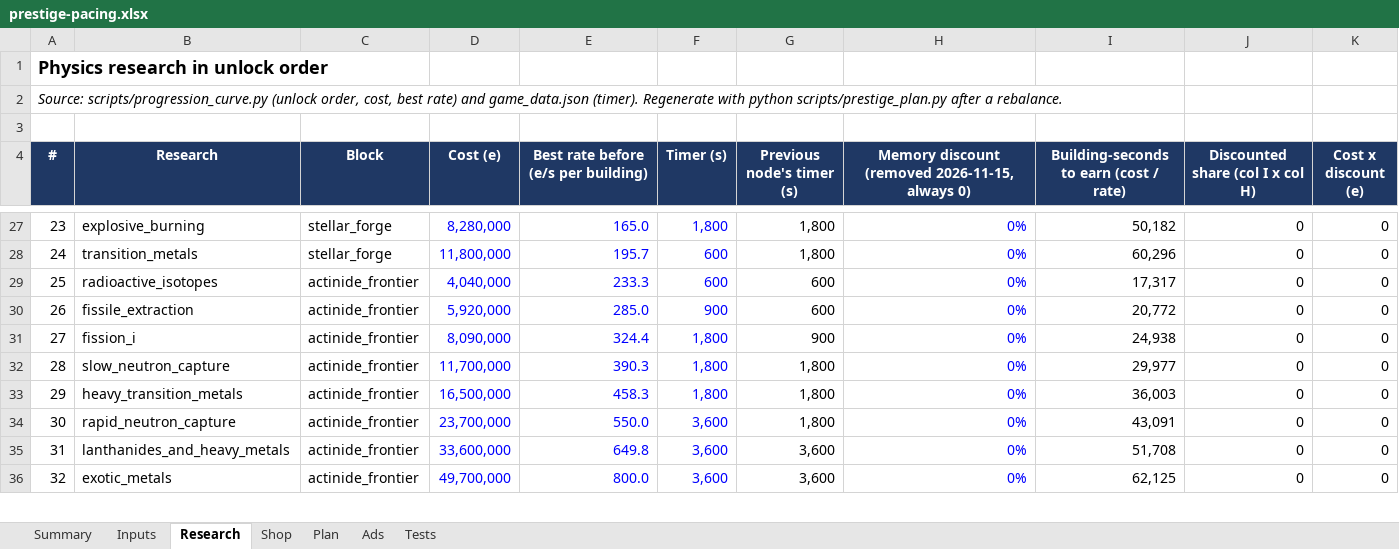
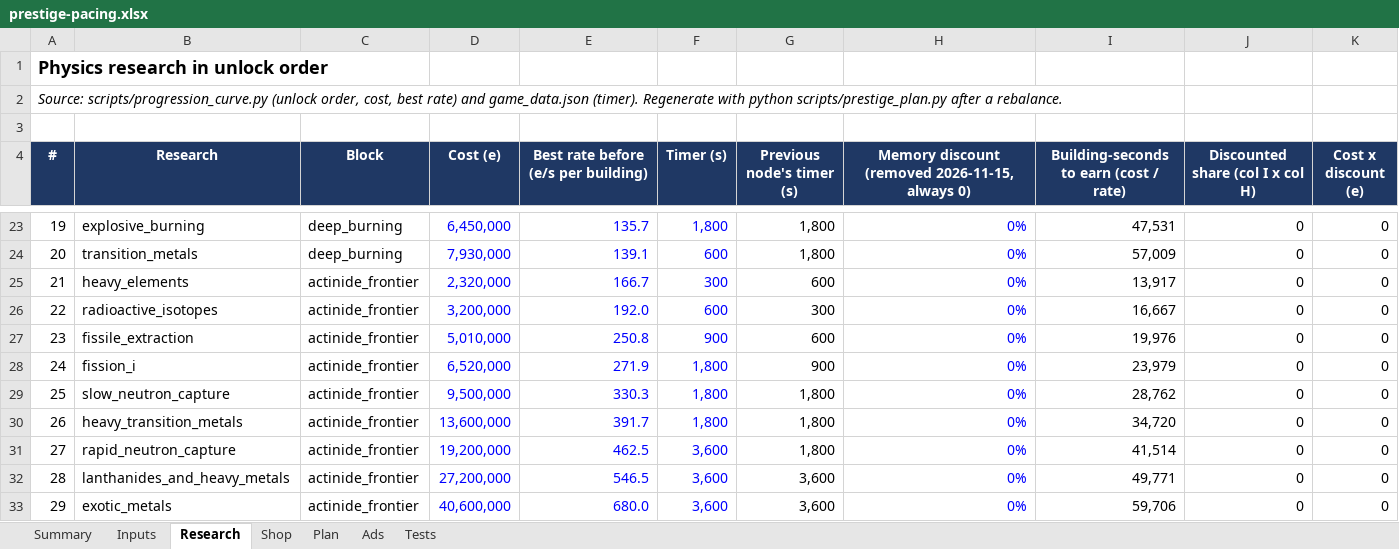
Before and after one commit to aclemetson/mobile-idle-builder, an Excel workbook: docs/balance/prestige-pacing.xlsx, sheet Research, drawn as a sheet; only a part is shown, gaps mark what is left out; values as stored, in another font and other column widths than the file's, no borders; addresses are those after the commit; the diff covers the shown part only; the diff names each change by its address in the sheet, - before the commit and + after, or states it on an @@ line.

```diff
--- a/docs/balance/prestige-pacing.xlsx (sheet Research)
+++ b/docs/balance/prestige-pacing.xlsx (sheet Research)
@@ column A (#) renumbered from row 17 down @@
-C23:C24 (Block): stellar_forge
+C23:C24 (Block): deep_burning
-D23 (Cost (e)): 8,280,000
+D23 (Cost (e)): 6,450,000
-E23: 165.0
+E23: 135.7
-I23: 50,182
+I23: 47,531
-D24 (Cost (e)): 11,800,000
+D24 (Cost (e)): 7,930,000
-E24: 195.7
+E24: 139.1
-I24: 60,296
+I24: 57,009
+row 25: 21 | heavy_elements | actinide_frontier | 2,320,000 | 166.7 | 300 | 600 | 0% | 13,917 | 0 | 0
-D26 (Cost (e)): 4,040,000
+D26 (Cost (e)): 3,200,000
-E26: 233.3
+E26: 192.0
-G26 (Previous node's timer (s)): 600
+G26 (Previous node's timer (s)): 300
-I26: 17,317
+I26: 16,667
-D27 (Cost (e)): 5,920,000
+D27 (Cost (e)): 5,010,000
-E27: 285.0
+E27: 250.8
-I27: 20,772
+I27: 19,976
-D28 (Cost (e)): 8,090,000
+D28 (Cost (e)): 6,520,000
-E28: 324.4
+E28: 271.9
-I28: 24,938
+I28: 23,979
-D29 (Cost (e)): 11,700,000
+D29 (Cost (e)): 9,500,000
-E29: 390.3
+E29: 330.3
-I29: 29,977
+I29: 28,762
-D30 (Cost (e)): 16,500,000
+D30 (Cost (e)): 13,600,000
-E30: 458.3
+E30: 391.7
-I30: 36,003
+I30: 34,720
-D31 (Cost (e)): 23,700,000
+D31 (Cost (e)): 19,200,000
-E31: 550.0
+E31: 462.5
-I31: 43,091
+I31: 41,514
-D32 (Cost (e)): 33,600,000
+D32 (Cost (e)): 27,200,000
-E32: 649.8
+E32: 546.5
-I32: 51,708
+I32: 49,771
-D33 (Cost (e)): 49,700,000
+D33 (Cost (e)): 40,600,000
-E33: 800.0
+E33: 680.0
-I33: 62,125
+I33: 59,706
```
Also changed, not shown: 1 added row, 5 removed rows and 28 edited cells elsewhere in this sheet, sheet Plan, sheet Summary, sheet Ads, formulas that keep their value, 11 other files.
